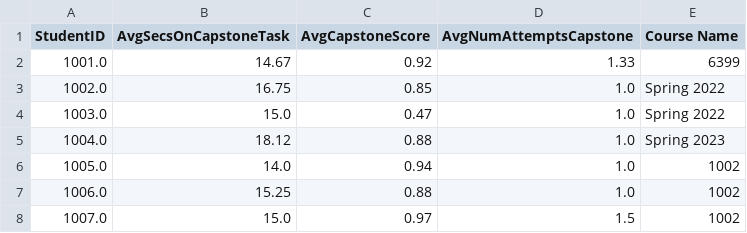
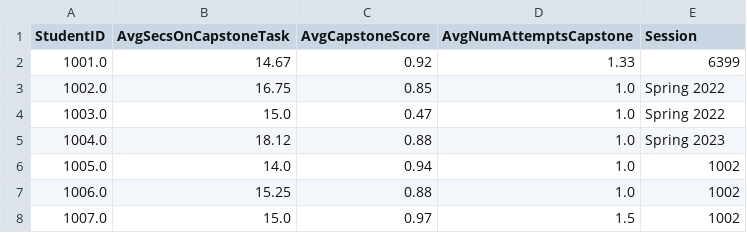
Before and after one commit to slyder219/PearsonAnalytics, a CSV file: DataOutputsBackup/cleaned_Grouped_CapstoneData.csv, drawn as a sheet; only a part is shown.

Commit message:
now have a merged spring sheet

```diff
--- a/DataOutputsBackup/cleaned_Grouped_CapstoneData.csv
+++ b/DataOutputsBackup/cleaned_Grouped_CapstoneData.csv
@@ -1,2 +1,2 @@
-StudentID,AvgSecsOnCapstoneTask,AvgCapstoneScore,AvgNumAttemptsCapstone,Course Name
+StudentID,AvgSecsOnCapstoneTask,AvgCapstoneScore,AvgNumAttemptsCapstone,Session
 1001.0,14.67,0.92,1.33,6399
```
Also changed, not shown: Data_Outputs/cleaned_Grouped_CapstoneData.csv, 10 other files.
